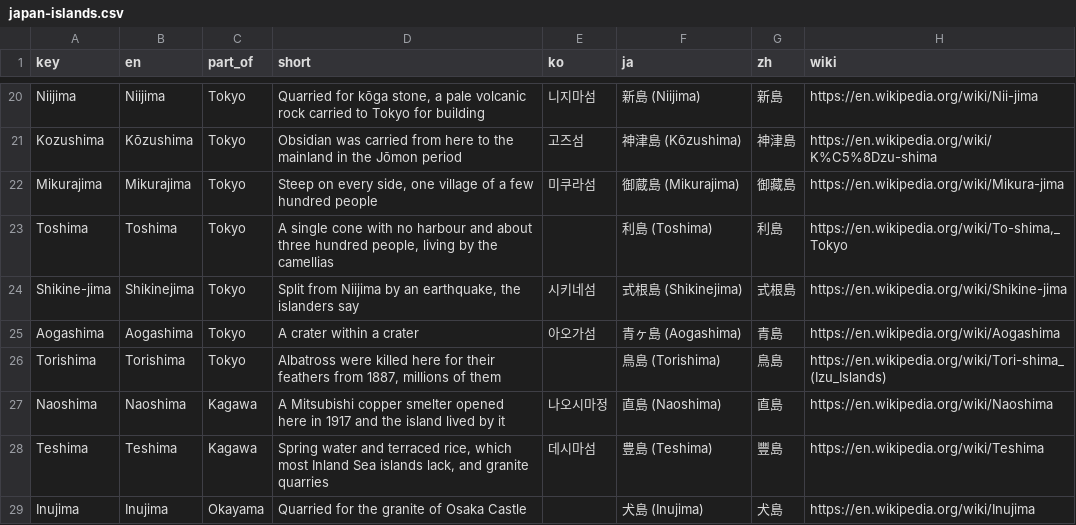
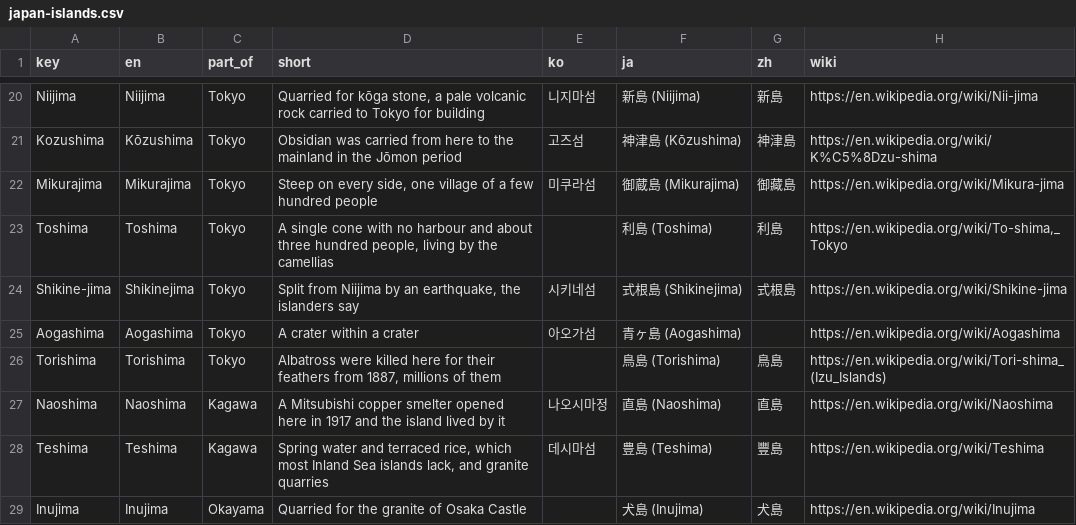
Before and after one commit to kmlawson/japanese-empire-student-map, a CSV file: texts/territories/sub-units/japan-islands.csv, drawn as a sheet; only a part is shown, gaps mark what is left out.

```diff
--- a/texts/territories/sub-units/japan-islands.csv
+++ b/texts/territories/sub-units/japan-islands.csv
@@ -24,3 +24,3 @@ Toshima,Toshima,Tokyo,"A single cone with no harbour and about three hundred peo
 Shikine-jima,Shikinejima,Tokyo,"Split from Niijima by an earthquake, the islanders say",시키네섬,式根島 (Shikinejima),式根島,https://en.wikipedia.org/wiki/Shikine-jima
-Aogashima,Aogashima,Tokyo,A crater within a crater,아오가섬,青ヶ島 (Aogashima),青島,https://en.wikipedia.org/wiki/Aogashima
+Aogashima,Aogashima,Tokyo,A crater within a crater,아오가섬,青ヶ島 (Aogashima),,https://en.wikipedia.org/wiki/Aogashima
 Torishima,Torishima,Tokyo,"Albatross were killed here for their feathers from 1887, millions of them",,鳥島 (Torishima),鳥島,https://en.wikipedia.org/wiki/Tori-shima_(Izu_Islands)
```
Also changed, not shown: texts/city-names.csv, texts/sites/sites.csv, 8 other files.
